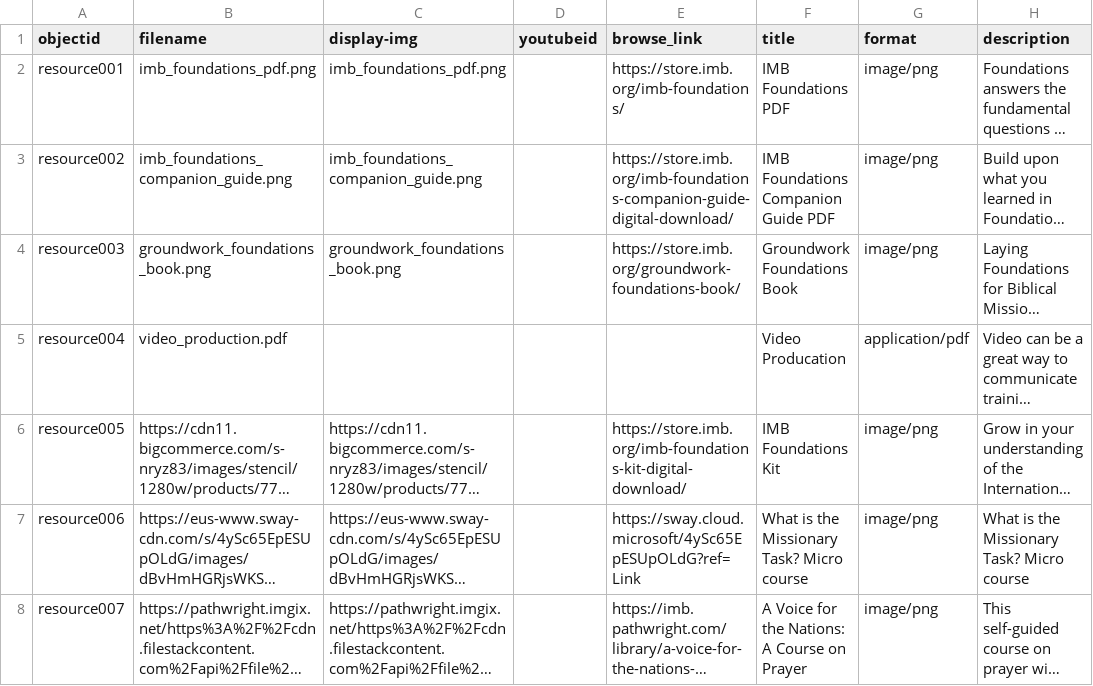
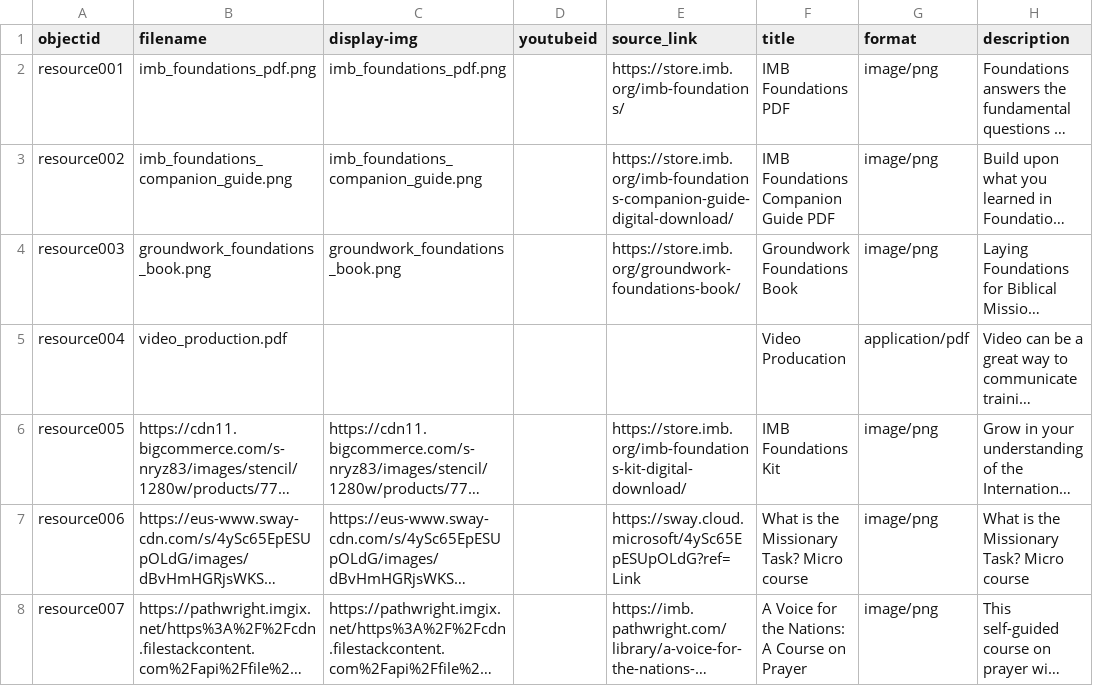
Before and after one commit to dev-training-team-2/Resources, a CSV file: _data/content.csv, drawn as a sheet; only a part is shown; long unchanged cells end in …; the diff names each change by its address in the sheet, - before the commit and + after, or states it on an @@ line.

Commit message:
Update content.csv

```diff
--- a/_data/content.csv
+++ b/_data/content.csv
-E1: browse_link
+E1: source_link
```
